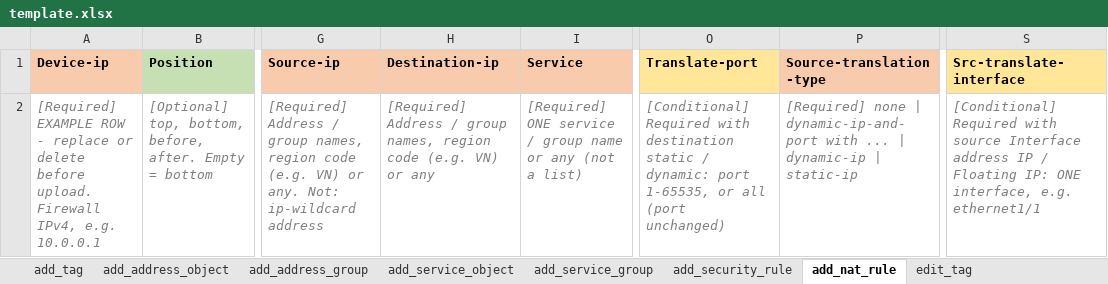
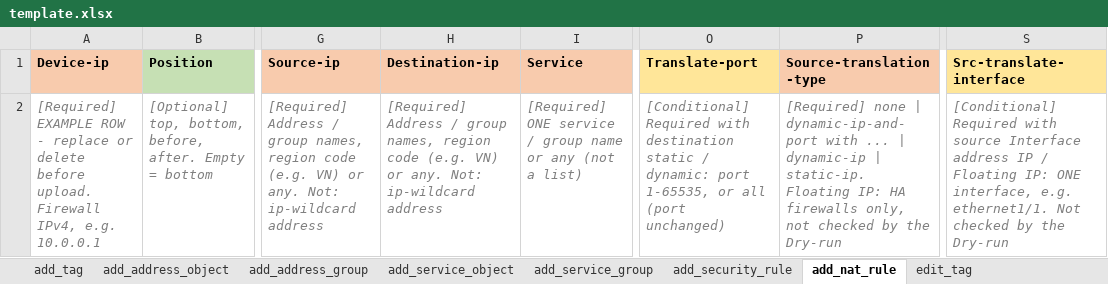
Before and after one commit to toanln-cov/pa-automation-test, an Excel workbook: www/automation_tool/django_app/static/import_template/template.xlsx, sheet add_nat_rule, drawn as a sheet; only a part is shown, gaps mark what is left out; values as stored, in another font and other column widths than the file's, no borders; the diff names each change by its address in the sheet, - before the commit and + after, or states it on an @@ line.

Commit message:
Fix NAT ip-wildcard checks, tag name chars, Reference-rule, template
- NAT: ip-wildcard refused in Destination-ip too; address edit to
  ip-wildcard refused while it is Source-ip / Destination-ip of a NAT rule
- tag name: & < " ' [ ] and line breaks refused (REST refuses them);
  line breaks in names shown as \n on one result line
- Reference-rule checked against the rules on the firewall before the job
- template dropdowns block typed values; Dry-run notes for NAT interface
  and Floating IP columns
- dashboard feature list without delete; html lang follows the page language

```diff
--- a/www/automation_tool/django_app/static/import_template/template.xlsx (sheet add_nat_rule)
+++ b/www/automation_tool/django_app/static/import_template/template.xlsx (sheet add_nat_rule)
-H2 (Destination-ip): …VN) or any
+H2 (Destination-ip): …VN) or any. Not: ip-wildcard address
-P2 (Source-translation-type): …dynamic-ip | static-ip
+P2 (Source-translation-type): …dynamic-ip | static-ip. Floating IP: HA firewalls only, not checked by the Dry-run
-S2 (Src-translate-interface): …interface, e.g. ethernet1/1
+S2 (Src-translate-interface): …interface, e.g. ethernet1/1. Not checked by the Dry-run
```
Also changed, not shown: sheet edit_nat_rule, sheet add_tag, sheet edit_address_object, 8 other files.
